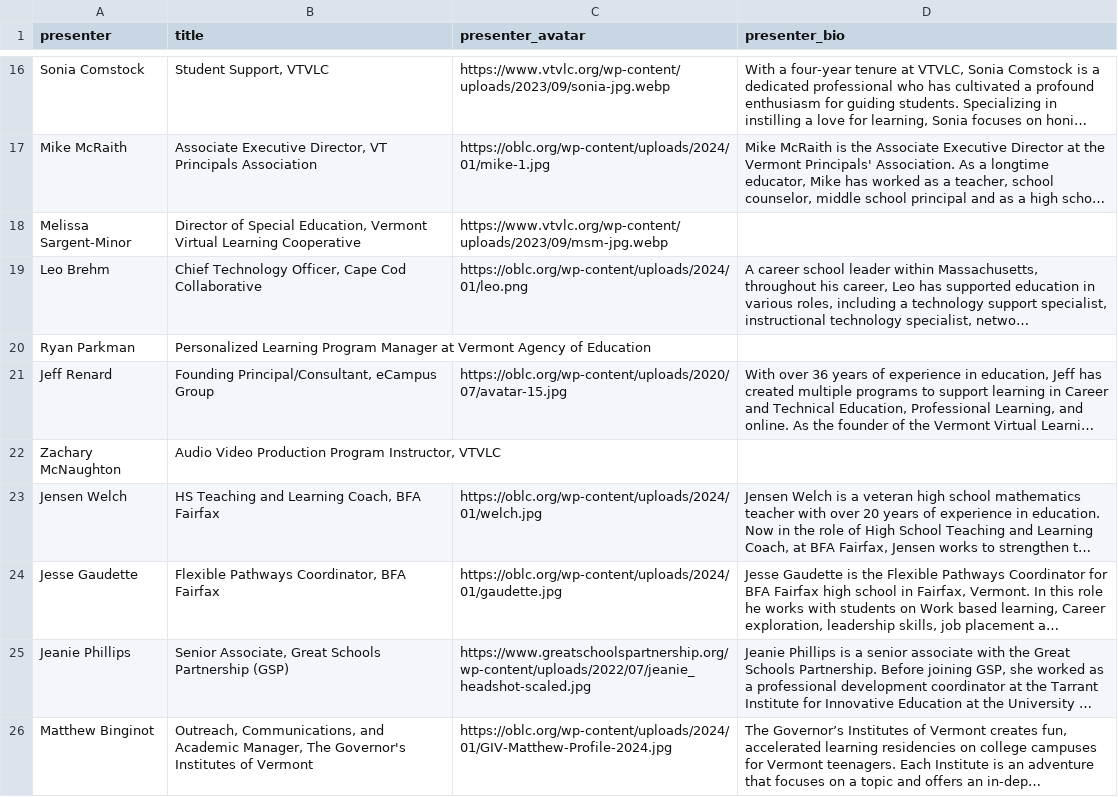
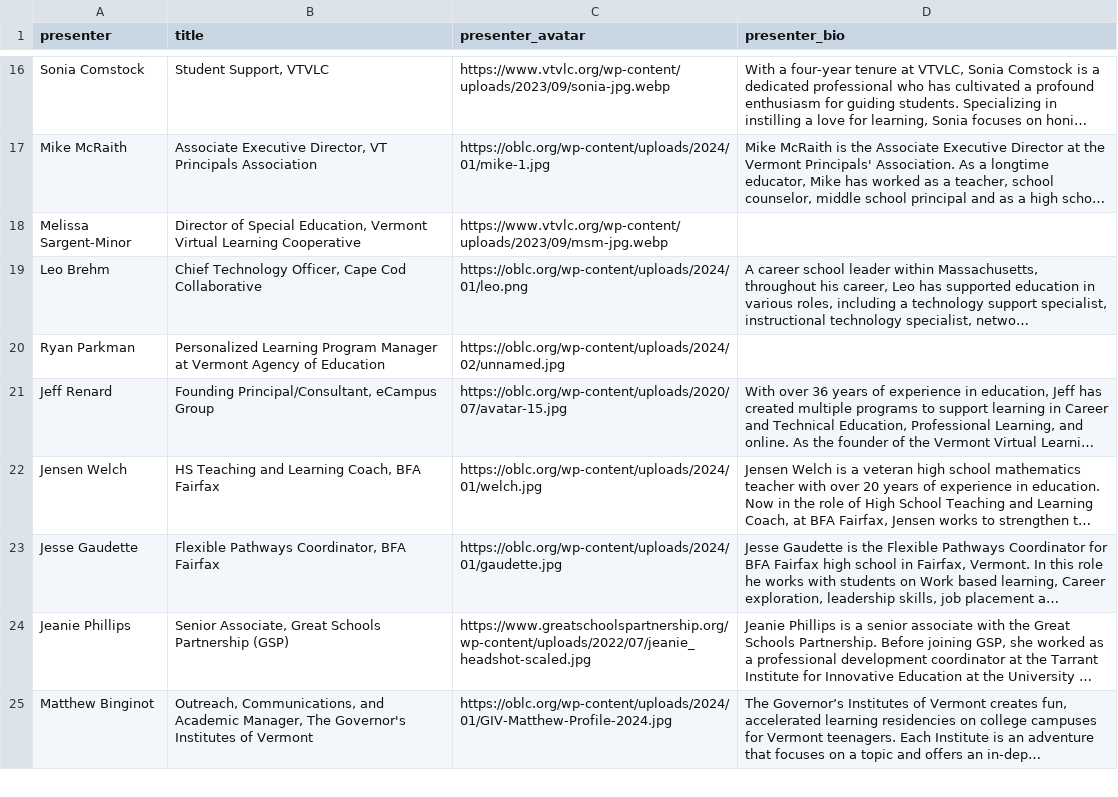
Before and after one commit to kchristensenvtvlc/oblc_sched, a CSV file: api/static/oblc_data - presenters.csv, drawn as a sheet; only a part is shown, gaps mark what is left out; long unchanged cells end in …; the diff names each change by its address in the sheet, - before the commit and + after, or states it on an @@ line.

Commit message:
rp headshot

```diff
--- a/api/static/oblc_data - presenters.csv
+++ b/api/static/oblc_data - presenters.csv
-C20 (presenter_avatar): (empty)
+C20 (presenter_avatar): https://oblc.org/wp-content/uploads/2024/02/unnamed.jpg
-row 22: Zachary McNaughton | Audio Video Production Program Instructor, VTVLC
```
